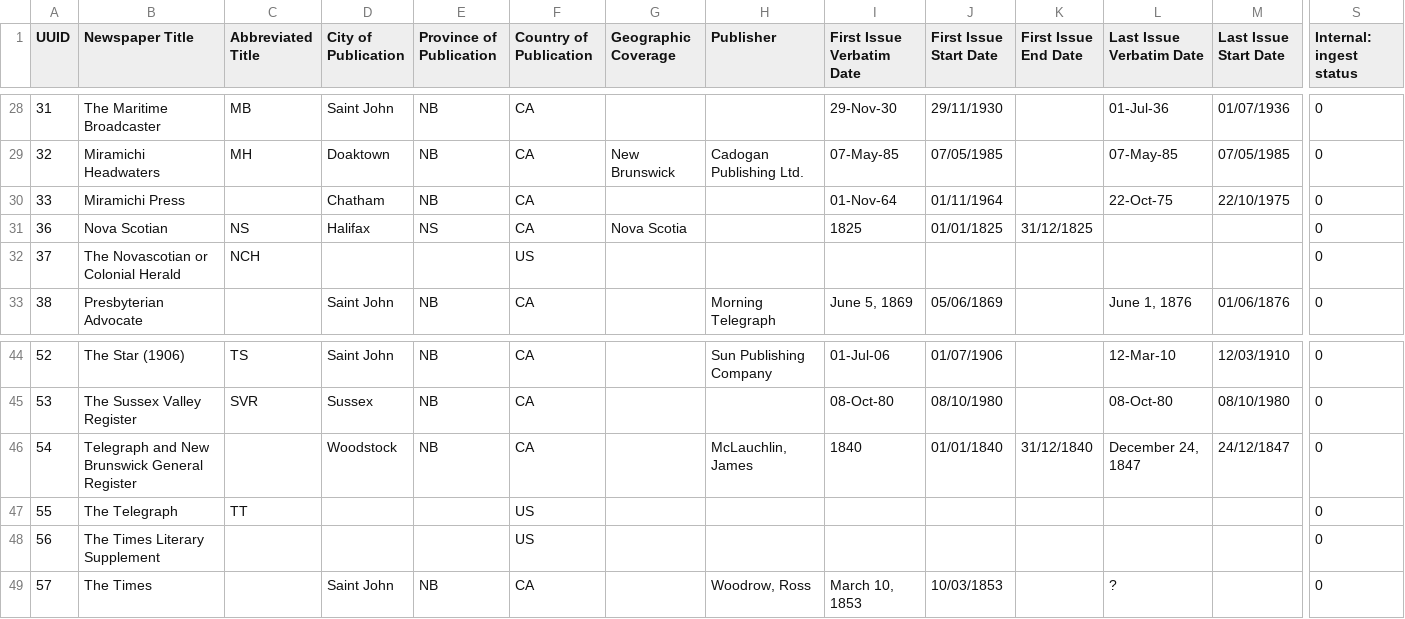
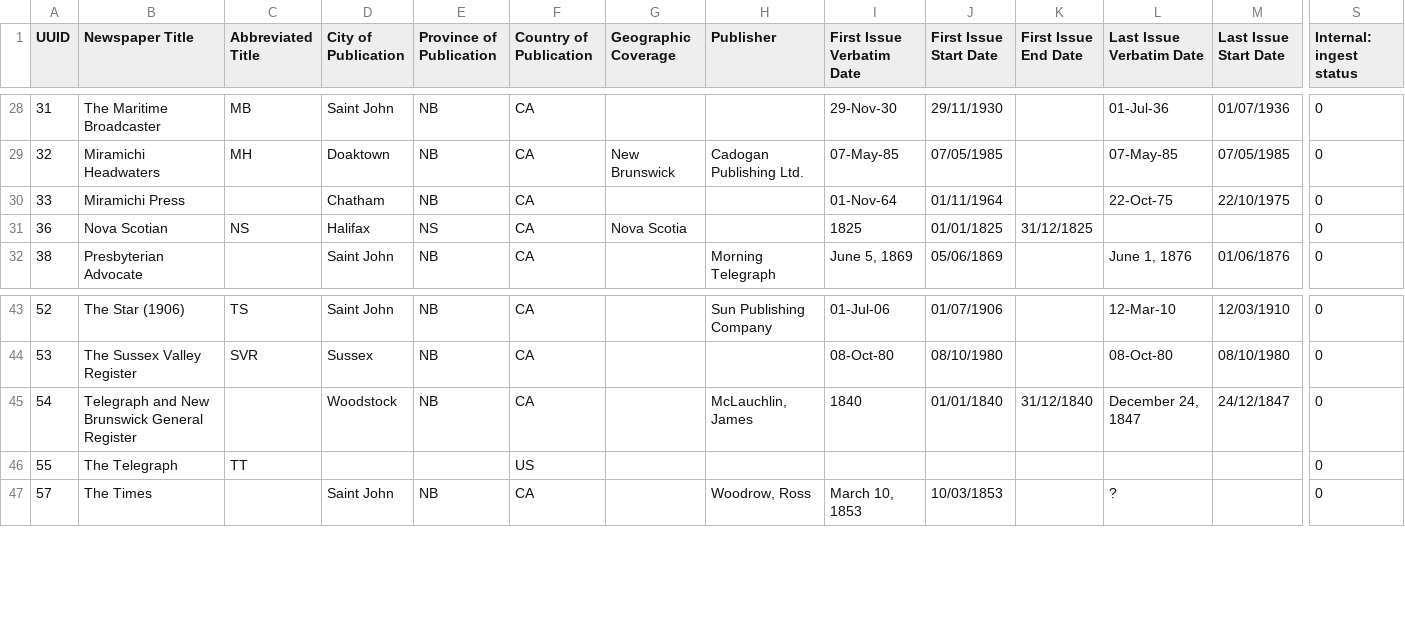
Before and after one commit to unb-libraries/newspapers.lib.unb.ca, a CSV file: content/instance_initial_content/data/csv/0_instance_initial_content_titles.csv, drawn as a sheet; only a part is shown, gaps mark what is left out; rows hold the shown columns only; the diff names each change by its address in the sheet, - before the commit and + after, or states it on an @@ line.

Commit message:
NBNP-79 Remove 2 suspected duplicate records

```diff
--- a/content/instance_initial_content/data/csv/0_instance_initial_content_titles.csv
+++ b/content/instance_initial_content/data/csv/0_instance_initial_content_titles.csv
-row 32: 37 | The Novascotian or Colonial Herald | NCH |  |  | US |  |  |  |  |  |  |  | 0
-row 48: 56 | The Times Literary Supplement |  |  |  | US |  |  |  |  |  |  |  | 0
```
